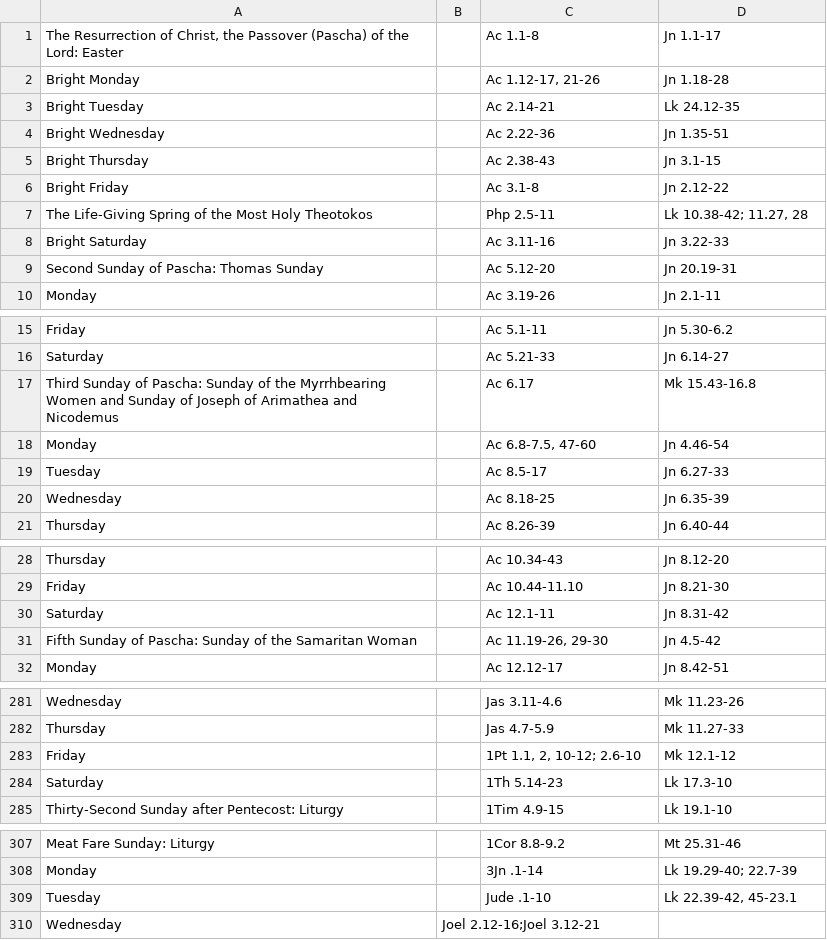
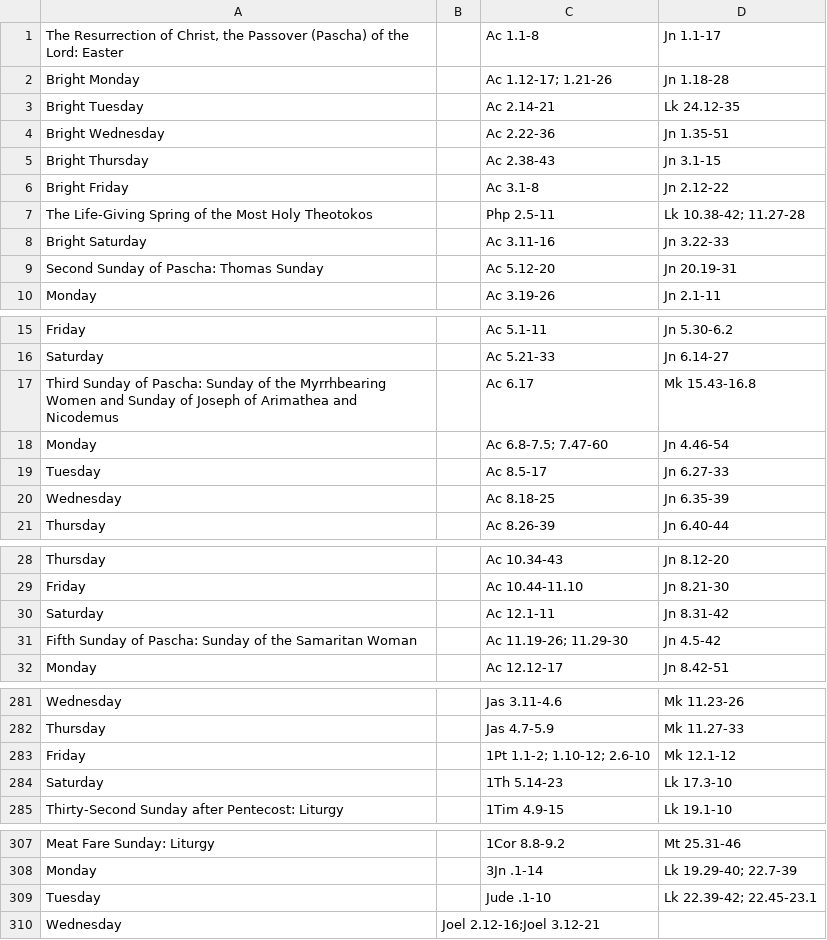
Before and after one commit to BrotherSymeon/calendar_data, a CSV file: data/movable-calendar.csv, drawn as a sheet; only a part is shown, gaps mark what is left out.

```diff
--- a/data/movable-calendar.csv
+++ b/data/movable-calendar.csv
@@ -1,3 +1,3 @@
 The Resurrection of Christ, the Passover (Pascha) of the Lord:  Easter	 	Ac 1.1-8	Jn 1.1-17
-Bright Monday	 	Ac 1.12-17, 21-26	Jn 1.18-28
+Bright Monday	 	Ac 1.12-17; 1.21-26	Jn 1.18-28
 Bright Tuesday	 	Ac 2.14-21	Lk 24.12-35
@@ -6,3 +6,3 @@ Bright Thursday	 	Ac 2.38-43	Jn 3.1-15
 Bright Friday	 	Ac 3.1-8	Jn 2.12-22
-The Life-Giving Spring of the Most Holy Theotokos	 	Php 2.5-11	Lk 10.38-42; 11.27, 28
+The Life-Giving Spring of the Most Holy Theotokos	 	Php 2.5-11	Lk 10.38-42; 11.27-28
 Bright Saturday	 	Ac 3.11-16	Jn 3.22-33
@@ -17,3 +17,3 @@ Saturday	 	Ac 5.21-33	Jn 6.14-27
 Third Sunday of Pascha:  Sunday of the Myrrhbearing Women and Sunday of Joseph of Arimathea and Nicodemus	 	Ac 6.17	Mk 15.43-16.8
-Monday	 	Ac 6.8-7.5, 47-60	Jn 4.46-54
+Monday	 	Ac 6.8-7.5; 7.47-60	Jn 4.46-54
 Tuesday	 	Ac 8.5-17	Jn 6.27-33
@@ -30,3 +30,3 @@ Friday	 	Ac 10.44-11.10	Jn 8.21-30
 Saturday	 	Ac 12.1-11	Jn 8.31-42
-Fifth Sunday of Pascha:  Sunday of the Samaritan Woman	 	Ac 11.19-26, 29-30	Jn 4.5-42
+Fifth Sunday of Pascha:  Sunday of the Samaritan Woman	 	Ac 11.19-26; 11.29-30	Jn 4.5-42
 Monday	 	Ac 12.12-17	Jn 8.42-51
@@ -282,3 +282,3 @@ Wednesday	 	Jas 3.11-4.6	Mk 11.23-26
 Thursday	 	Jas 4.7-5.9	Mk 11.27-33
-Friday	 	1Pt 1.1, 2, 10-12; 2.6-10	Mk 12.1-12
+Friday	 	1Pt 1.1-2; 1.10-12; 2.6-10	Mk 12.1-12
 Saturday	 	1Th 5.14-23	Lk 17.3-10
@@ -308,3 +308,3 @@ Meat Fare Sunday:  Liturgy	 	1Cor 8.8-9.2	Mt 25.31-46
 Monday	 	3Jn .1-14	Lk 19.29-40; 22.7-39
-Tuesday	 	Jude .1-10	Lk 22.39-42, 45-23.1
+Tuesday	 	Jude .1-10	Lk 22.39-42; 22.45-23.1
 Wednesday	Joel 2.12-16;Joel 3.12-21
```
Also changed, not shown: 12 other files.
